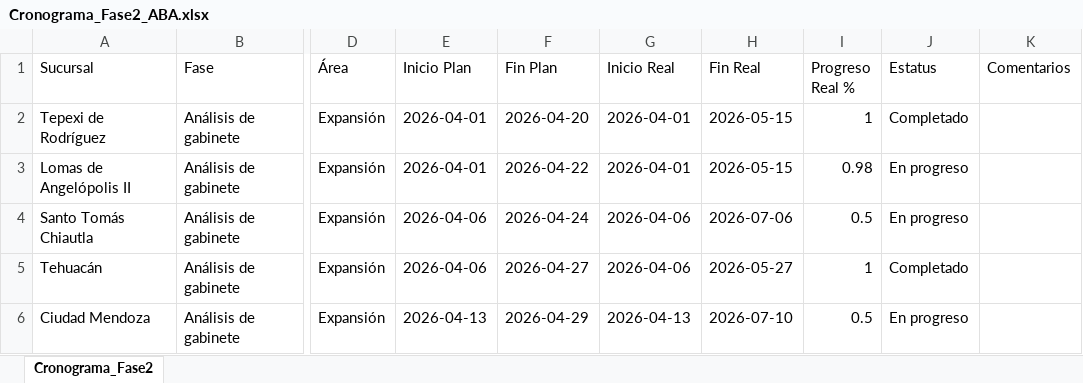
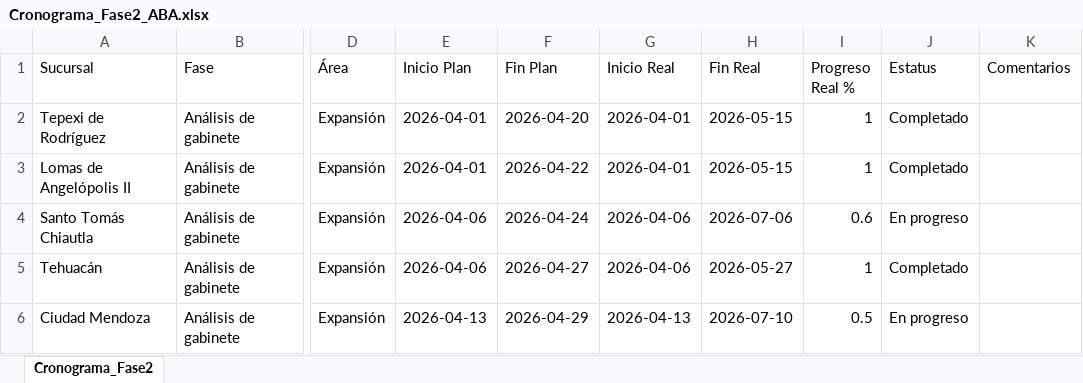
Before and after one commit to Reynagaproyectos/cronograma, an Excel workbook: Cronograma_Fase2_ABA.xlsx, sheet Cronograma_Fase2, drawn as a sheet; only a part is shown, gaps mark what is left out; values as stored, in another font and other column widths than the file's, no borders; the diff names each change by its address in the sheet, - before the commit and + after, or states it on an @@ line.

Commit message:
Dashboard update: Avance de cronograma actualizado vía API

```diff
--- a/Cronograma_Fase2_ABA.xlsx (sheet Cronograma_Fase2)
+++ b/Cronograma_Fase2_ABA.xlsx (sheet Cronograma_Fase2)
-I3 (Progreso Real %): 0.98
+I3 (Progreso Real %): 1
-J3 (Estatus): En progreso
+J3 (Estatus): Completado
-I4 (Progreso Real %): 0.5
+I4 (Progreso Real %): 0.6
```
